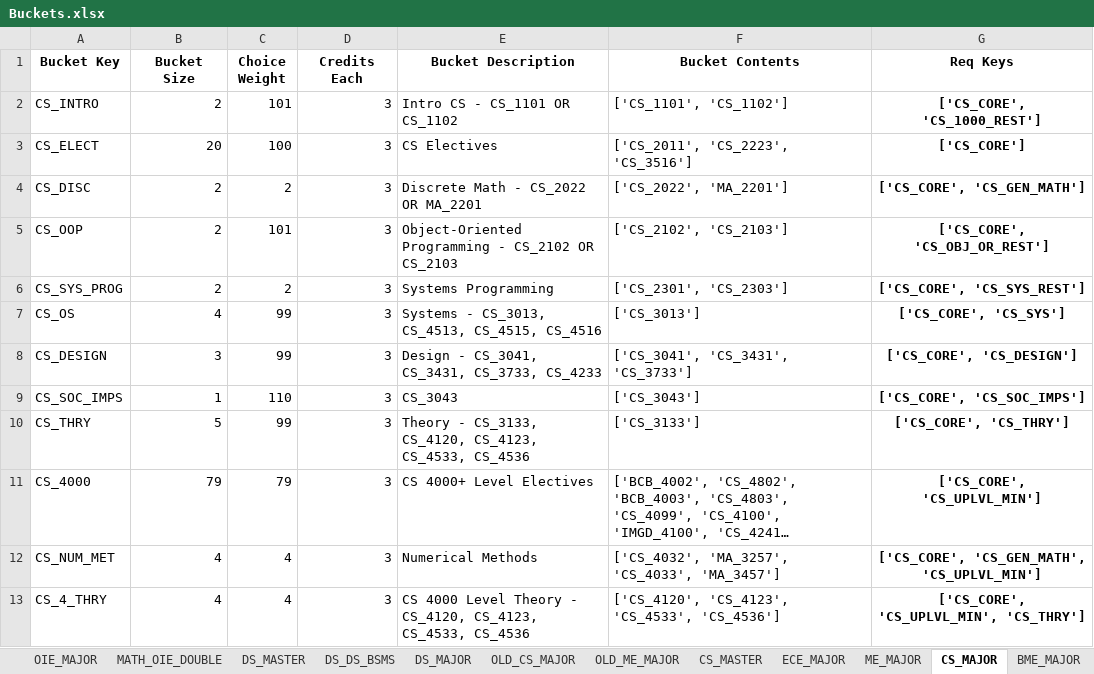
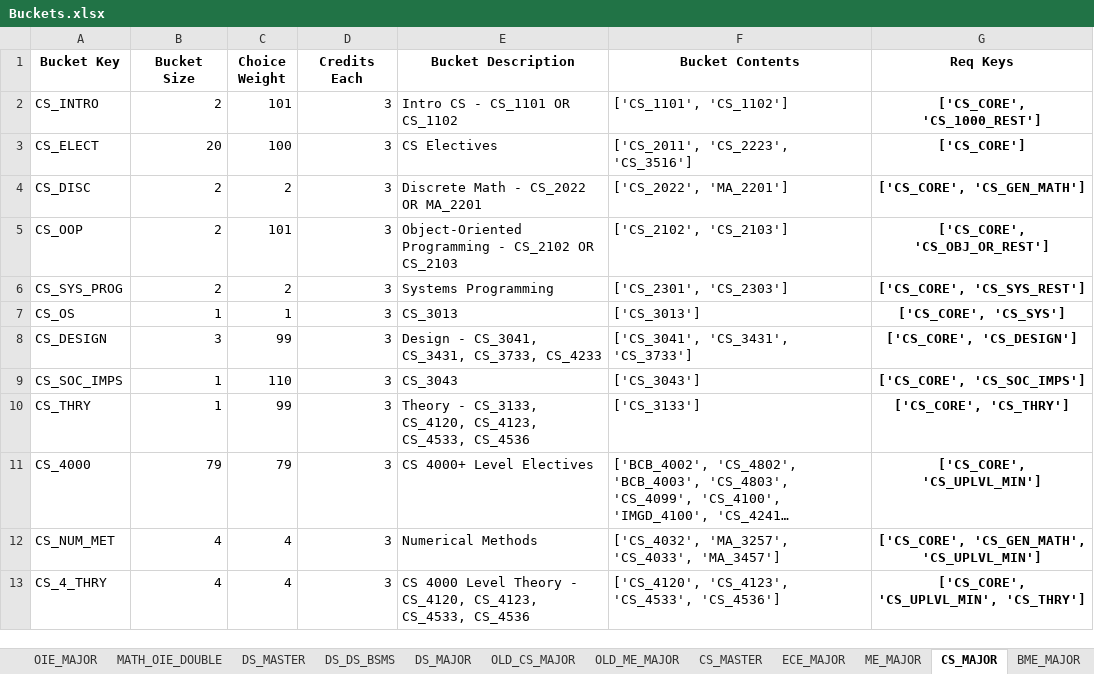
Before and after one commit to amicarellade/WPI-Student-Course-Optimization-23-24, an Excel workbook: double-major-optimization-main/Data/Sheets/Buckets.xlsx, sheet CS_MAJOR, drawn as a sheet; only a part is shown; long unchanged cells end in …; values as stored, in another font and other column widths than the file's, no borders; the diff names each change by its address in the sheet, - before the commit and + after, or states it on an @@ line.

```diff
--- a/double-major-optimization-main/Data/Sheets/Buckets.xlsx (sheet CS_MAJOR)
+++ b/double-major-optimization-main/Data/Sheets/Buckets.xlsx (sheet CS_MAJOR)
-B7 (Bucket Size): 4
+B7 (Bucket Size): 1
-C7 (Choice Weight): 99
+C7 (Choice Weight): 1
-E7 (Bucket Description): Systems - CS_3013, CS_4513, CS_4515, CS_4516
+E7 (Bucket Description): CS_3013
-B10 (Bucket Size): 5
+B10 (Bucket Size): 1
```
Also changed, not shown: sheet DS_MAJOR, 1 other file.
